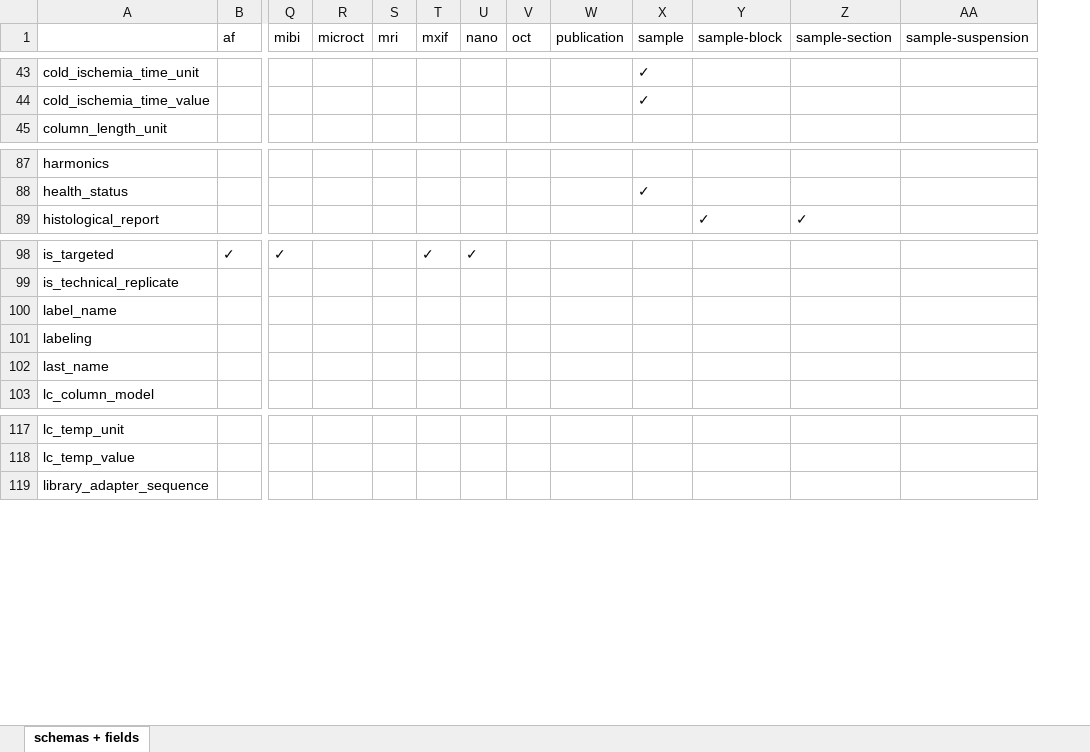
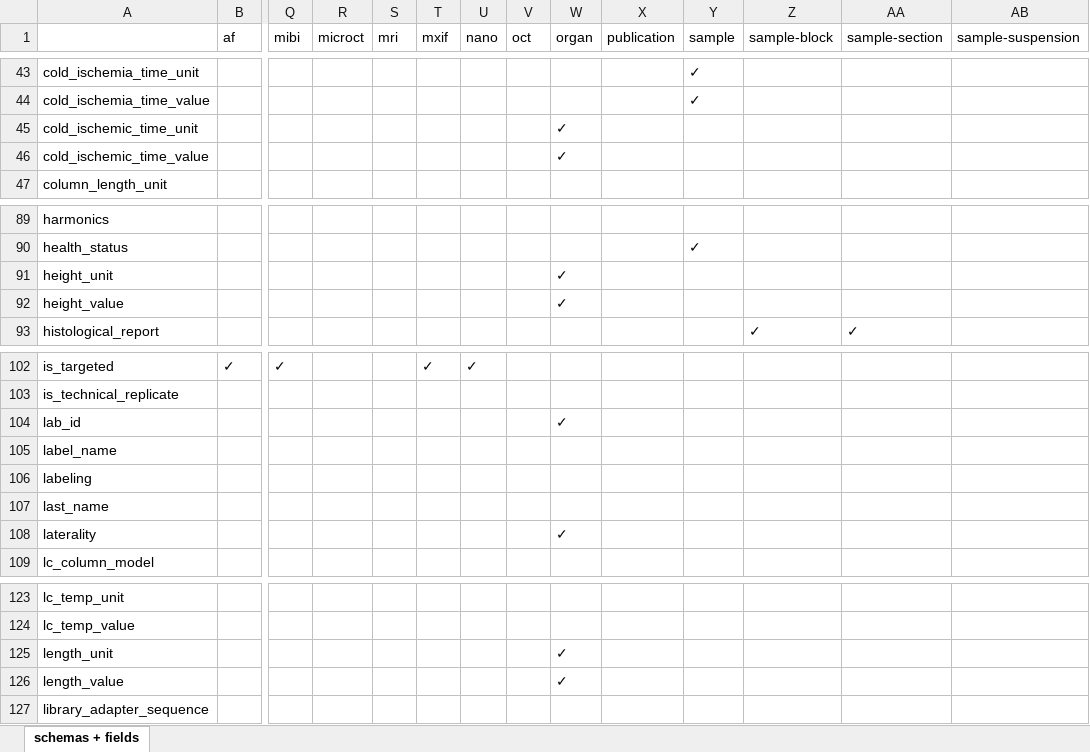
Before and after one commit to hubmapconsortium/ingest-validation-tools, an Excel workbook: docs/field-schemas.xlsx, sheet schemas + fields, drawn as a sheet; only a part is shown, gaps mark what is left out; values as stored, in another font and other column widths than the file's, no borders; rows hold the shown columns only; the diff covers the shown part only; the diff names each change by its address in the sheet, - before the commit and + after, or states it on an @@ line.

Commit message:
Adding organ v2 schema.

```diff
--- a/docs/field-schemas.xlsx (sheet schemas + fields)
+++ b/docs/field-schemas.xlsx (sheet schemas + fields)
+column W (organ), empty
+row 45: cold_ischemic_time_unit |  |  |  |  |  |  |  | ✓
+row 46: cold_ischemic_time_value |  |  |  |  |  |  |  | ✓
+row 91: height_unit |  |  |  |  |  |  |  | ✓
+row 92: height_value |  |  |  |  |  |  |  | ✓
+row 104: lab_id |  |  |  |  |  |  |  | ✓
+row 108: laterality |  |  |  |  |  |  |  | ✓
+row 125: length_unit |  |  |  |  |  |  |  | ✓
+row 126: length_value |  |  |  |  |  |  |  | ✓
```
Also changed, not shown: 9 added rows elsewhere in this sheet, 5 other files.
